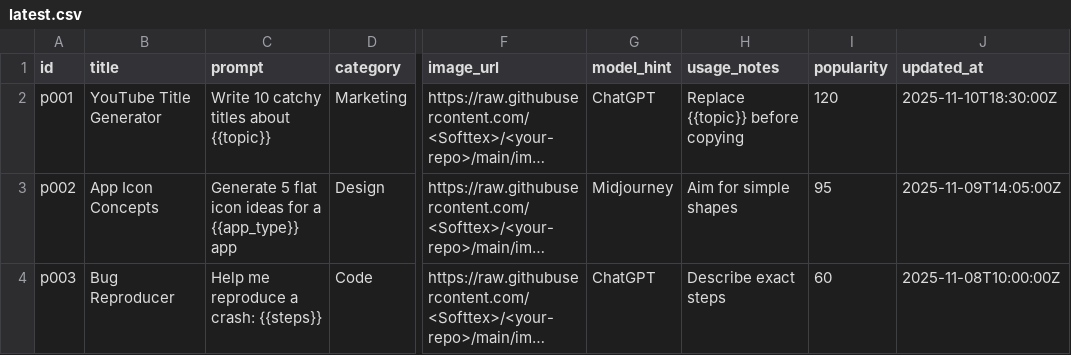
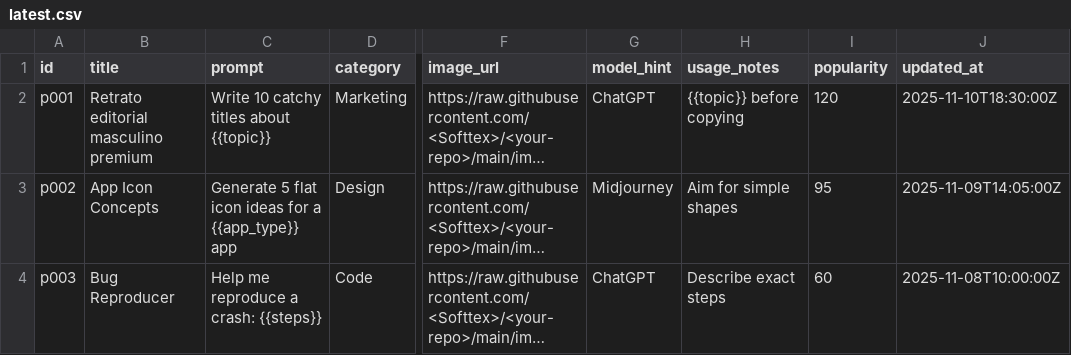
Before and after one commit to Rahmath22/prompts-data, a CSV file: latest.csv, drawn as a sheet; only a part is shown, gaps mark what is left out; long unchanged cells end in …; the diff names each change by its address in the sheet, - before the commit and + after, or states it on an @@ line.

Commit message:
Update latest.csv

```diff
--- a/latest.csv
+++ b/latest.csv
-B2 (title): YouTube Title Generator
+B2 (title): Retrato editorial masculino premium
-H2 (usage_notes): Replace {{topic}} before copying
+H2 (usage_notes): {{topic}} before copying
```
